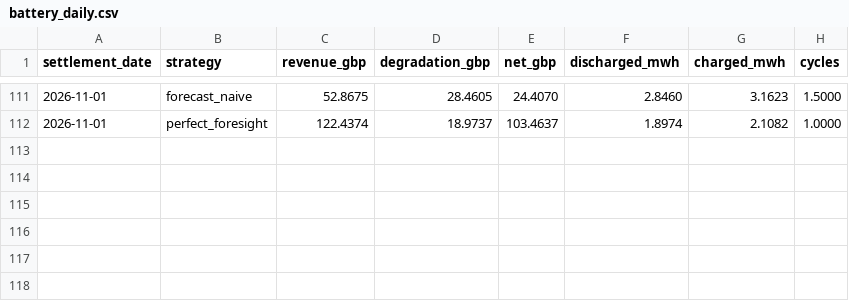
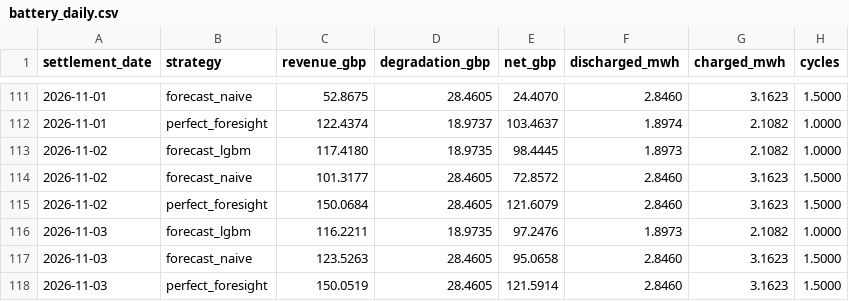
Before and after one commit to ssabeeth/electricity, a CSV file: scores/battery_daily.csv, drawn as a sheet; only a part is shown, gaps mark what is left out; the diff names each change by its address in the sheet, - before the commit and + after, or states it on an @@ line.

```diff
--- a/scores/battery_daily.csv
+++ b/scores/battery_daily.csv
+row 113: 2026-11-02 | forecast_lgbm | 117.4180 | 18.9735 | 98.4445 | 1.8973 | 2.1082 | 1.0000
+row 114: 2026-11-02 | forecast_naive | 101.3177 | 28.4605 | 72.8572 | 2.8460 | 3.1623 | 1.5000
+row 115: 2026-11-02 | perfect_foresight | 150.0684 | 28.4605 | 121.6079 | 2.8460 | 3.1623 | 1.5000
+row 116: 2026-11-03 | forecast_lgbm | 116.2211 | 18.9735 | 97.2476 | 1.8973 | 2.1082 | 1.0000
+row 117: 2026-11-03 | forecast_naive | 123.5263 | 28.4605 | 95.0658 | 2.8460 | 3.1623 | 1.5000
+row 118: 2026-11-03 | perfect_foresight | 150.0519 | 28.4605 | 121.5914 | 2.8460 | 3.1623 | 1.5000
```
Also changed, not shown: scores/forecast_daily.csv, 3 other files.
